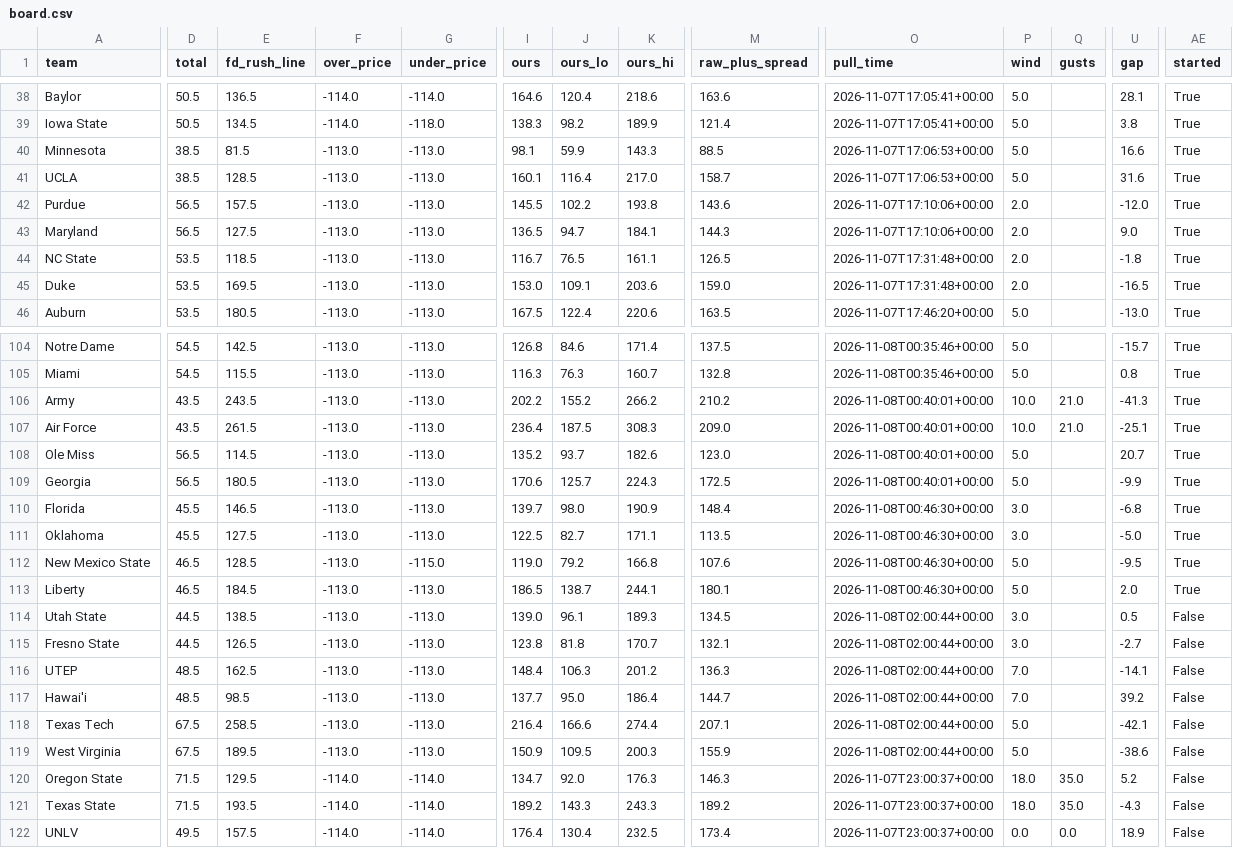
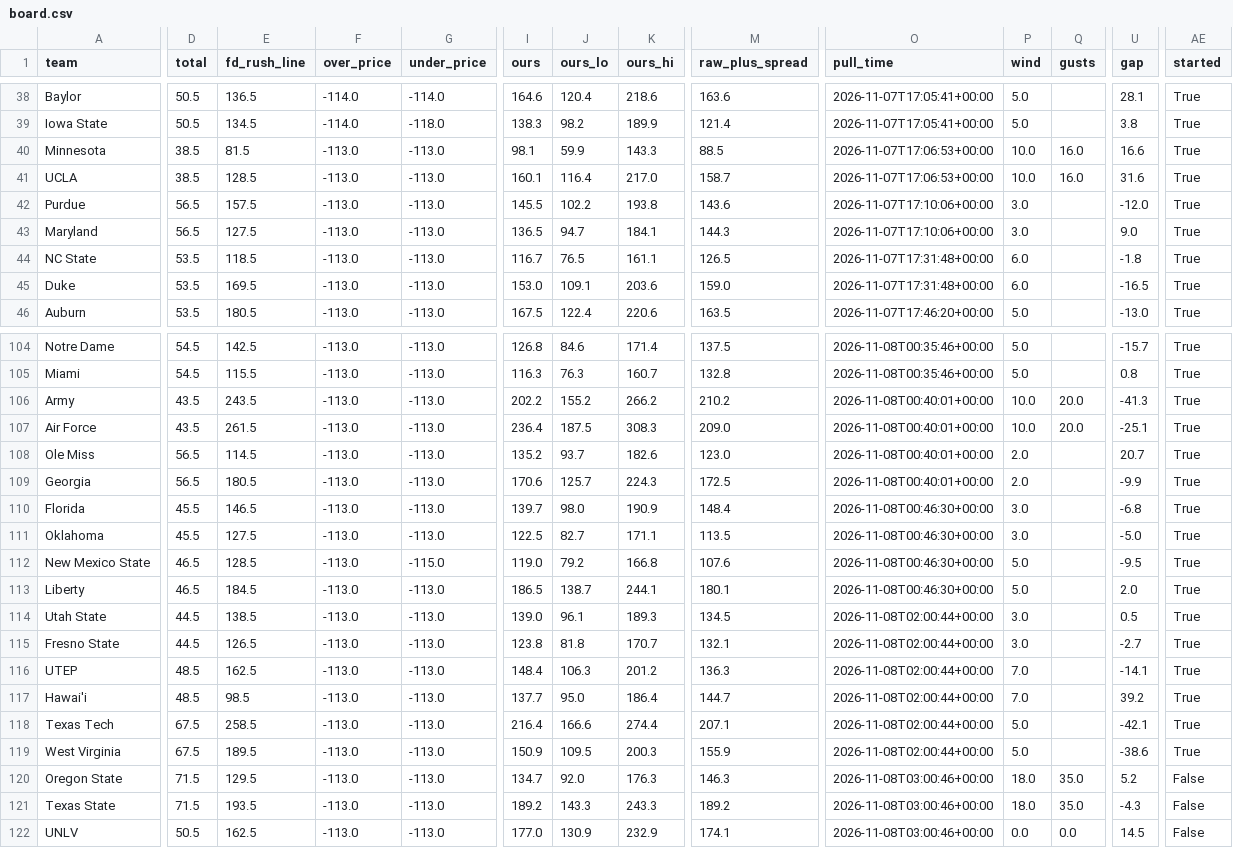
Before and after one commit to bradyt3321/cfb-yardage-dashboard, a CSV file: data/board.csv, drawn as a sheet; only a part is shown, gaps mark what is left out; the diff covers the shown part only; the diff names each change by its address in the sheet, - before the commit and + after, or states it on an @@ line.

```diff
--- a/data/board.csv
+++ b/data/board.csv
-P40:P41 (wind): 5.0
+P40:P41 (wind): 10.0
-Q40:Q41 (gusts): (empty)
+Q40:Q41 (gusts): 16.0
-P42:P43 (wind): 2.0
+P42:P43 (wind): 3.0
-P44:P45 (wind): 2.0
+P44:P45 (wind): 6.0
-Q106:Q107 (gusts): 21.0
+Q106:Q107 (gusts): 20.0
-P108:P109 (wind): 5.0
+P108:P109 (wind): 2.0
-AE114:AE119 (started): False
+AE114:AE119 (started): True
-F120:F122 (over_price): -114.0
+F120:F122 (over_price): -113.0
-G120:G122 (under_price): -114.0
+G120:G122 (under_price): -113.0
-O120:O122 (pull_time): 2026-11-07T23:00:37+00:00
+O120:O122 (pull_time): 2026-11-08T03:00:46+00:00
-D122 (total): 49.5
+D122 (total): 50.5
-E122 (fd_rush_line): 157.5
+E122 (fd_rush_line): 162.5
-I122 (ours): 176.4
+I122 (ours): 177.0
-J122 (ours_lo): 130.4
+J122 (ours_lo): 130.9
-K122 (ours_hi): 232.5
+K122 (ours_hi): 232.9
-M122 (raw_plus_spread): 173.4
+M122 (raw_plus_spread): 174.1
-U122 (gap): 18.9
+U122 (gap): 14.5
```
Also changed, not shown: 64 edited cells elsewhere in this file, 3 other files.
